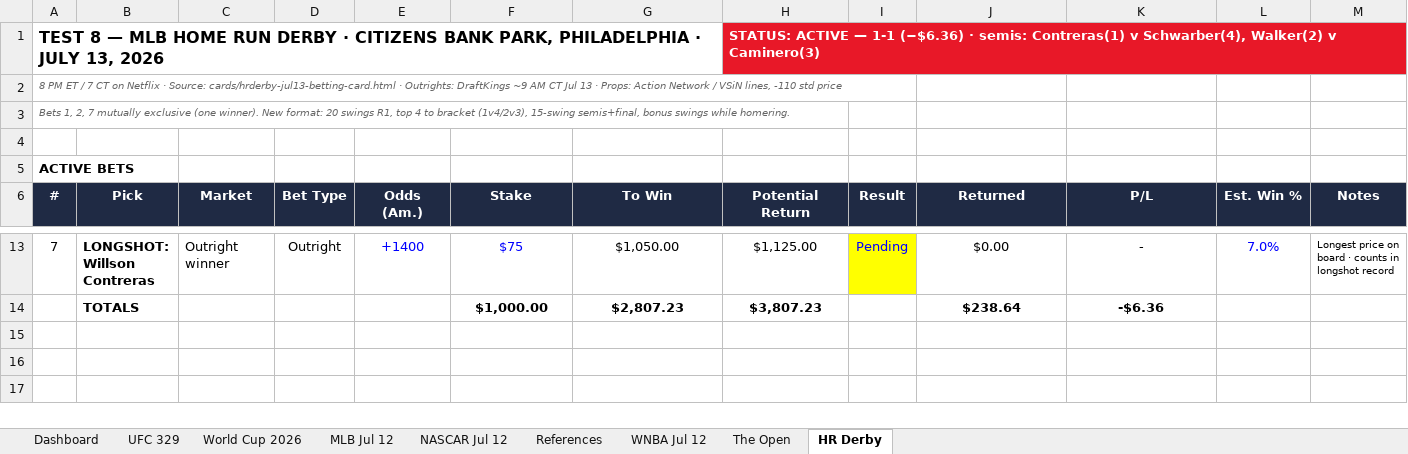
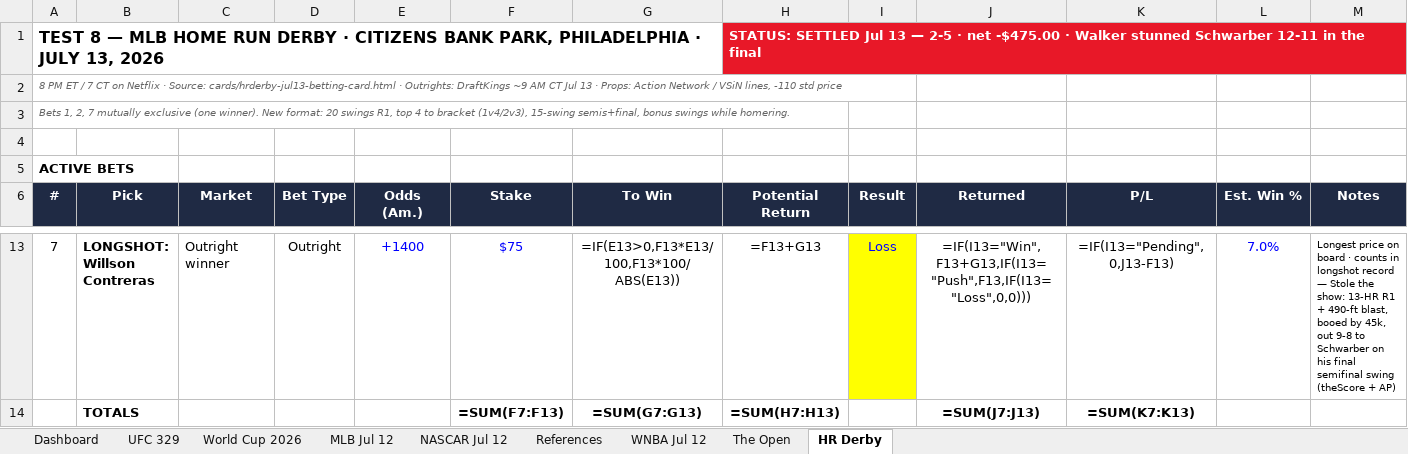
Before and after one commit to Jduchock/BettingPredictor, an Excel workbook: betting_tracker.xlsx, sheet HR Derby, drawn as a sheet; only a part is shown, gaps mark what is left out; values as stored, in another font and other column widths than the file's, no borders; formulas without a stored value are shown as written; conditional formats not drawn; removed rows and columns are numbered as before the commit, all else as after; the diff covers the shown part only; the diff names each change by its address in the sheet, - before the commit and + after, or states it on an @@ line.

```diff
--- a/betting_tracker.xlsx (sheet HR Derby)
+++ b/betting_tracker.xlsx (sheet HR Derby)
-H1 (Potential Return): STATUS: ACTIVE — 1-1 (−$6.36) · semis: Contreras(1) v Schwarber(4), Walker(2) v Caminero(3)
+H1 (Potential Return): STATUS: SETTLED Jul 13 — 2-5 · net -$475.00 · Walker stunned Schwarber 12-11 in the final
-G13 (To Win): $1,050.00
+G13 (To Win): =IF(E13>0,F13*E13/100,F13*100/ABS(E13))
-H13 (Potential Return): $1,125.00
+H13 (Potential Return): =F13+G13
-I13 (Result): Pending
+I13 (Result): Loss
-J13 (Returned): $0.00
+J13 (Returned): =IF(I13="Win",F13+G13,IF(I13="Push",F13,IF(I13="Loss",0,0)))
-K13 (P/L): -
+K13 (P/L): =IF(I13="Pending",0,J13-F13)
-M13 (Notes): …longshot record
+M13 (Notes): …longshot record — Stole the show: 13-HR R1 + 490-ft blast, booed by 45k, out 9-8 to Schwarber on his final semifinal swing (theScore + AP)
-row 14:  | TOTALS |  |  |  | $1,000.00 | $2,807.23 | $3,807.23 |  | $238.64 | -$6.36
+row 14:  | TOTALS |  |  |  | =SUM(F7:F13) | =SUM(G7:G13) | =SUM(H7:H13) |  | =SUM(J7:J13) | =SUM(K7:K13)
```
Also changed, not shown: 33 edited cells elsewhere in this sheet, sheet UFC 329, sheet Dashboard, sheet MLB Jul 12, sheet WNBA Jul 12, sheet NASCAR Jul 12, sheet World Cup 2026, 1 more sheet, 8 other files.
